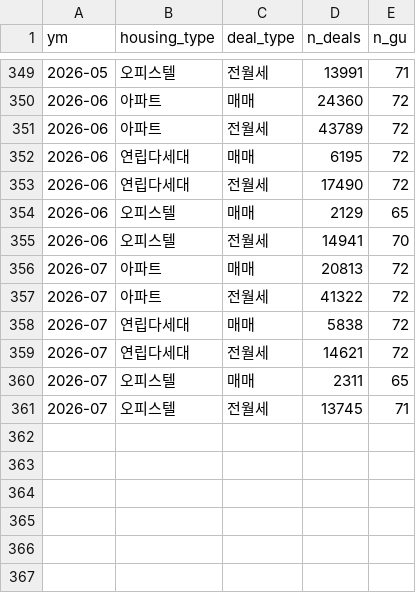
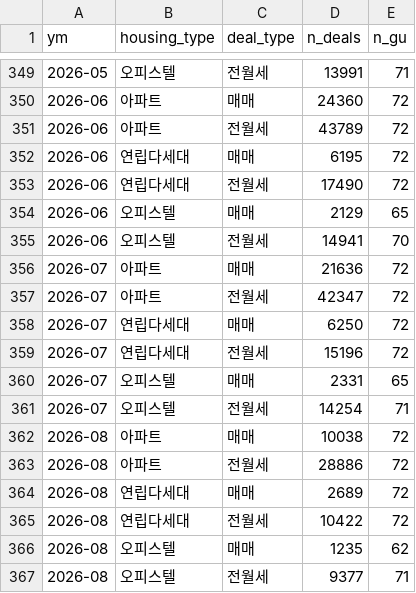
Before and after one commit to Aliasss/estate_pj, a CSV file: data/monthly_coverage.csv, drawn as a sheet; only a part is shown, gaps mark what is left out.

```diff
--- a/data/monthly_coverage.csv
+++ b/data/monthly_coverage.csv
@@ -355,7 +355,13 @@
 2026-06,오피스텔,전월세,14941,70
-2026-07,아파트,매매,20813,72
-2026-07,아파트,전월세,41322,72
-2026-07,연립다세대,매매,5838,72
-2026-07,연립다세대,전월세,14621,72
-2026-07,오피스텔,매매,2311,65
-2026-07,오피스텔,전월세,13745,71
+2026-07,아파트,매매,21636,72
+2026-07,아파트,전월세,42347,72
+2026-07,연립다세대,매매,6250,72
+2026-07,연립다세대,전월세,15196,72
+2026-07,오피스텔,매매,2331,65
+2026-07,오피스텔,전월세,14254,71
+2026-08,아파트,매매,10038,72
+2026-08,아파트,전월세,28886,72
+2026-08,연립다세대,매매,2689,72
+2026-08,연립다세대,전월세,10422,72
+2026-08,오피스텔,매매,1235,62
+2026-08,오피스텔,전월세,9377,71
```
Also changed, not shown: 4 other files.
